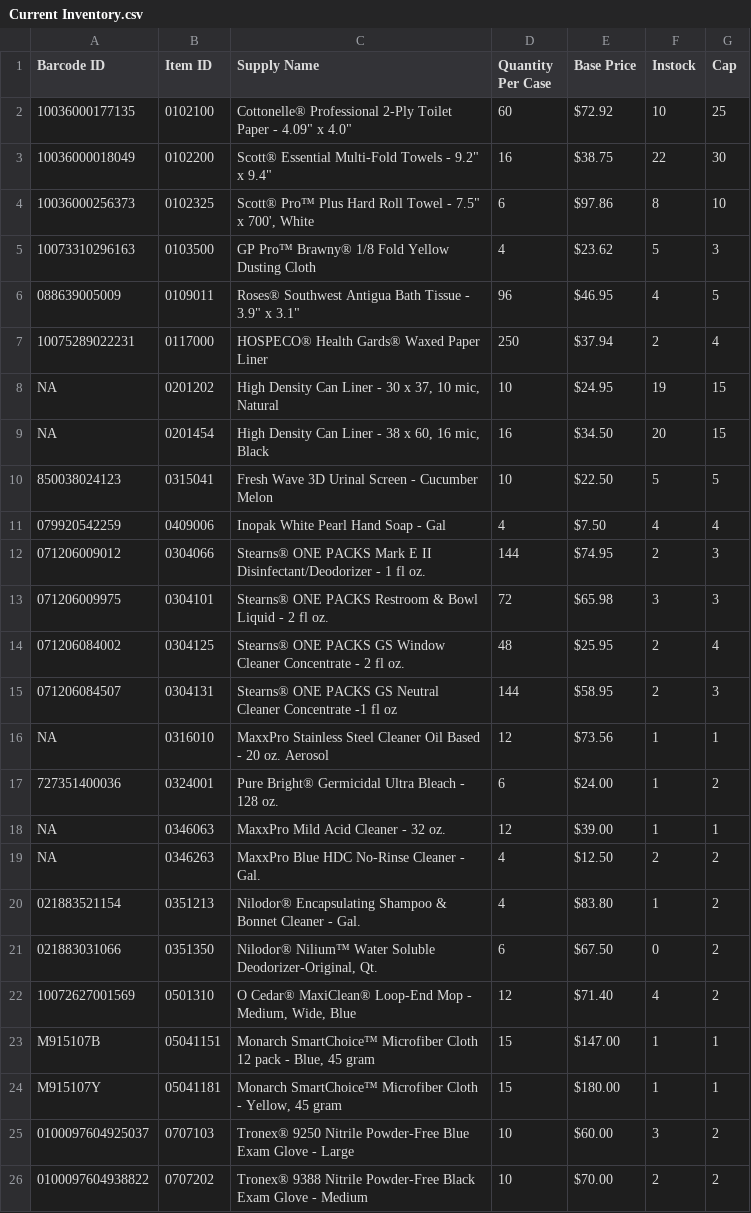
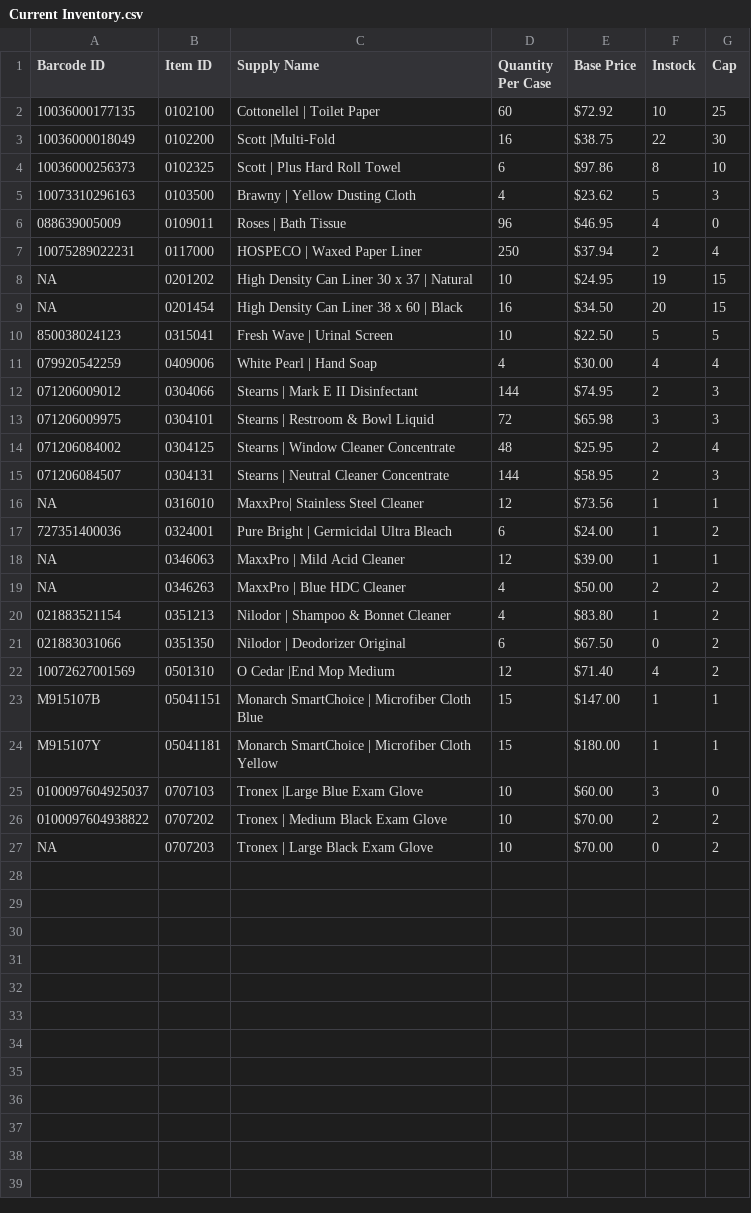
Before and after one commit to Michel-A-Gonzalez/BeyondEco, a CSV file: 2023/Current Inventory/Current Inventory.csv, drawn as a sheet; the diff names each change by its address in the sheet, - before the commit and + after, or states it on an @@ line.

Commit message:
Add files via upload

```diff
--- a/2023/Current Inventory/Current Inventory.csv
+++ b/2023/Current Inventory/Current Inventory.csv
-C2 (Supply Name): Cottonelle® Professional 2-Ply Toilet Paper - 4.09" x 4.0"
+C2 (Supply Name): Cottonellel | Toilet Paper
-C3 (Supply Name): Scott® Essential Multi-Fold Towels - 9.2" x 9.4"
+C3 (Supply Name): Scott |Multi-Fold
-C4 (Supply Name): Scott® Pro™ Plus Hard Roll Towel - 7.5" x 700', White
+C4 (Supply Name): Scott | Plus Hard Roll Towel
-C5 (Supply Name): GP Pro™ Brawny® 1/8 Fold Yellow Dusting Cloth
+C5 (Supply Name): Brawny | Yellow Dusting Cloth
-C6 (Supply Name): Roses® Southwest Antigua Bath Tissue - 3.9" x 3.1"
+C6 (Supply Name): Roses | Bath Tissue
-G6 (Cap): 5
+G6 (Cap): 0
-C7 (Supply Name): HOSPECO® Health Gards® Waxed Paper Liner
+C7 (Supply Name): HOSPECO | Waxed Paper Liner
-C8 (Supply Name): High Density Can Liner - 30 x 37, 10 mic, Natural
+C8 (Supply Name): High Density Can Liner 30 x 37 | Natural
-C9 (Supply Name): High Density Can Liner - 38 x 60, 16 mic, Black
+C9 (Supply Name): High Density Can Liner 38 x 60 | Black
-C10 (Supply Name): Fresh Wave 3D Urinal Screen - Cucumber Melon
+C10 (Supply Name): Fresh Wave | Urinal Screen
-C11 (Supply Name): Inopak White Pearl Hand Soap - Gal
+C11 (Supply Name): White Pearl | Hand Soap
-E11 (Base Price): $7.50
+E11 (Base Price): $30.00
-C12 (Supply Name): Stearns® ONE PACKS Mark E II Disinfectant/Deodorizer - 1 fl oz.
+C12 (Supply Name): Stearns | Mark E II Disinfectant
-C13 (Supply Name): Stearns® ONE PACKS Restroom & Bowl Liquid - 2 fl oz.
+C13 (Supply Name): Stearns | Restroom & Bowl Liquid
-C14 (Supply Name): Stearns® ONE PACKS GS Window Cleaner Concentrate - 2 fl oz.
+C14 (Supply Name): Stearns | Window Cleaner Concentrate
-C15 (Supply Name): Stearns® ONE PACKS GS Neutral Cleaner Concentrate -1 fl oz
+C15 (Supply Name): Stearns | Neutral Cleaner Concentrate
-C16 (Supply Name): MaxxPro Stainless Steel Cleaner Oil Based - 20 oz. Aerosol
+C16 (Supply Name): MaxxPro| Stainless Steel Cleaner
-C17 (Supply Name): Pure Bright® Germicidal Ultra Bleach - 128 oz.
+C17 (Supply Name): Pure Bright | Germicidal Ultra Bleach
-C18 (Supply Name): MaxxPro Mild Acid Cleaner - 32 oz.
+C18 (Supply Name): MaxxPro | Mild Acid Cleaner
-C19 (Supply Name): MaxxPro Blue HDC No-Rinse Cleaner - Gal.
+C19 (Supply Name): MaxxPro | Blue HDC Cleaner
-E19 (Base Price): $12.50
+E19 (Base Price): $50.00
-C20 (Supply Name): Nilodor® Encapsulating Shampoo & Bonnet Cleaner - Gal.
+C20 (Supply Name): Nilodor | Shampoo & Bonnet Cleaner
-C21 (Supply Name): Nilodor® Nilium™ Water Soluble Deodorizer-Original, Qt.
+C21 (Supply Name): Nilodor | Deodorizer Original
-C22 (Supply Name): O Cedar® MaxiClean® Loop-End Mop - Medium, Wide, Blue
+C22 (Supply Name): O Cedar |End Mop Medium
-C23 (Supply Name): Monarch SmartChoice™ Microfiber Cloth 12 pack - Blue, 45 gram
+C23 (Supply Name): Monarch SmartChoice | Microfiber Cloth Blue
-C24 (Supply Name): Monarch SmartChoice™ Microfiber Cloth - Yellow, 45 gram
+C24 (Supply Name): Monarch SmartChoice | Microfiber Cloth Yellow
-C25 (Supply Name): Tronex® 9250 Nitrile Powder-Free Blue Exam Glove - Large
+C25 (Supply Name): Tronex |Large Blue Exam Glove
-G25 (Cap): 2
+G25 (Cap): 0
-C26 (Supply Name): Tronex® 9388 Nitrile Powder-Free Black Exam Glove - Medium
+C26 (Supply Name): Tronex | Medium Black Exam Glove
+row 27: NA | 0707203 | Tronex | Large Black Exam Glove | 10 | $70.00 | 0 | 2
```
